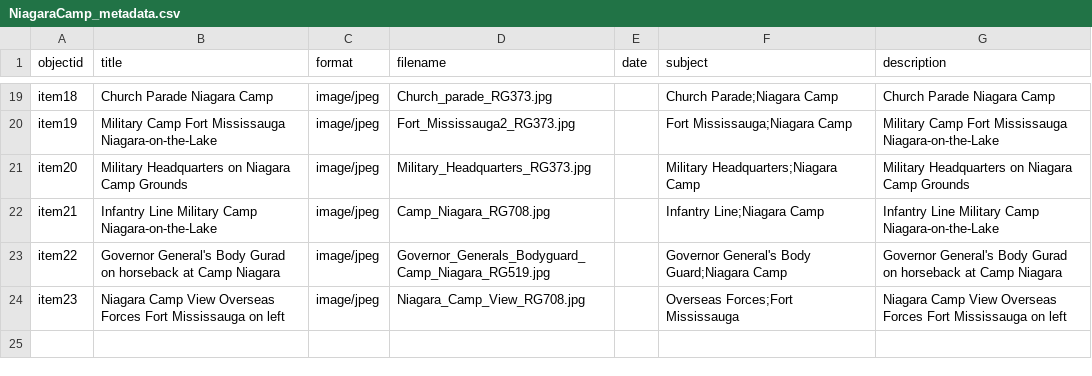
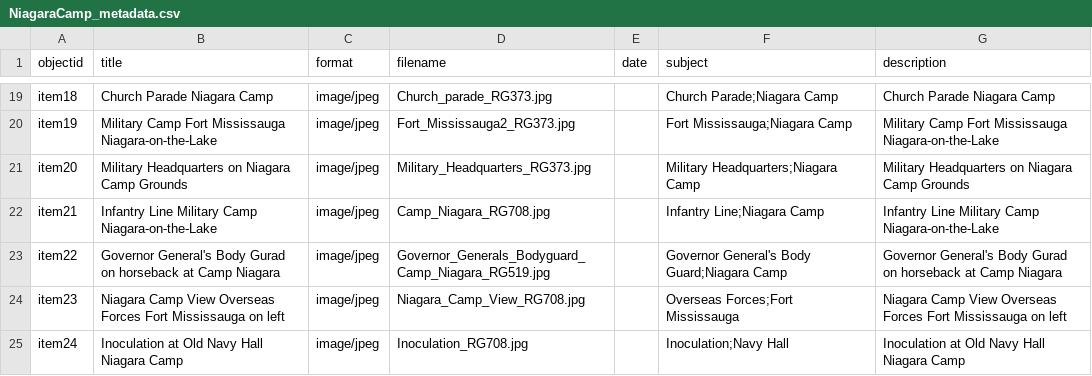
Before and after one commit to chantalcameron/Niagara-Camp, a CSV file: _data/NiagaraCamp_metadata.csv, drawn as a sheet; only a part is shown, gaps mark what is left out.

Commit message:
Update NiagaraCamp_metadata.csv

```diff
--- a/_data/NiagaraCamp_metadata.csv
+++ b/_data/NiagaraCamp_metadata.csv
@@ -24 +24,2 @@ item22,Governor General's Body Gurad on horseback at Camp Niagara,image/jpeg,Gov
 item23,Niagara Camp View Overseas Forces Fort Mississauga on left,image/jpeg,Niagara_Camp_View_RG708.jpg,,Overseas Forces;Fort Mississauga,Niagara Camp View Overseas Forces Fort Mississauga on left
+item24,Inoculation at Old Navy Hall Niagara Camp,image/jpeg,Inoculation_RG708.jpg,,Inoculation;Navy Hall,Inoculation at Old Navy Hall Niagara Camp
```
